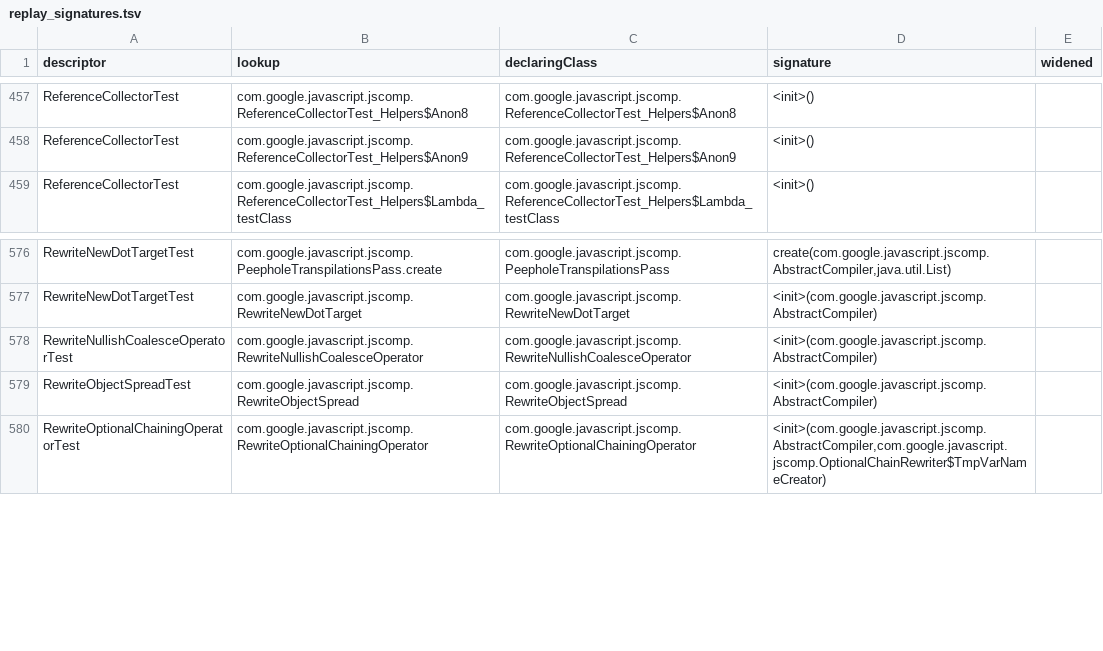
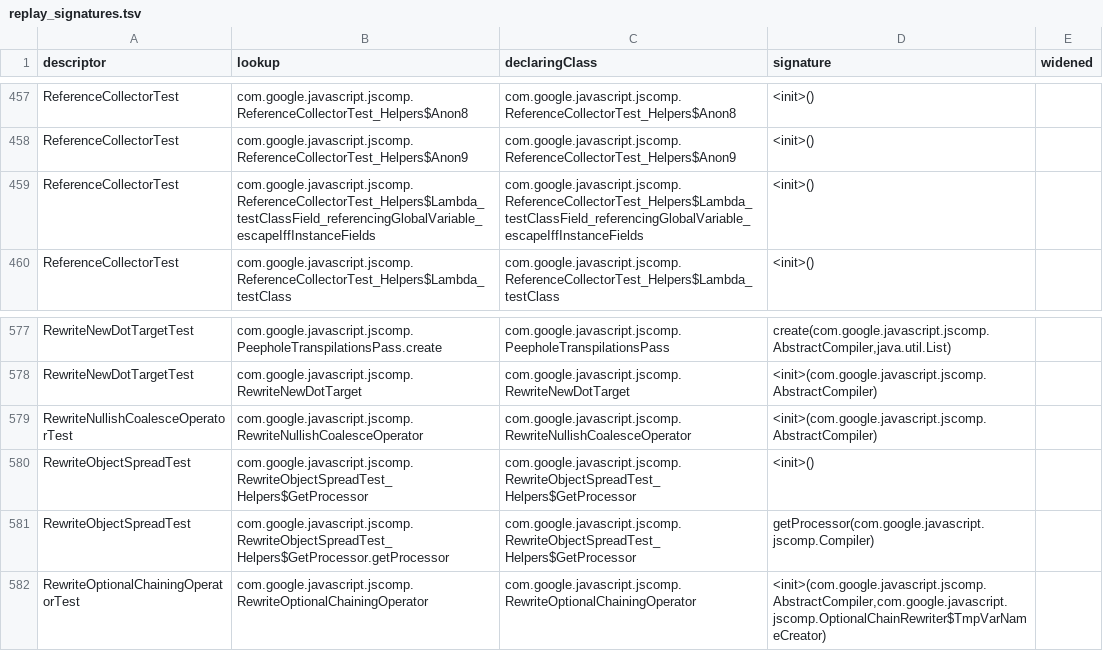
Before and after one commit to Smrtnyk/closure-rs, a TSV file: corpus/unit/replay_signatures.tsv, drawn as a sheet; only a part is shown, gaps mark what is left out.

Commit message:
corpus/unit: descriptors of v20261102
RewriteObjectSpreadTest's getProcessor is the helper RewriteObjectSpreadTest_Helpers.GetProcessor;
ReferenceCollectorTest selects the new lambda helper by its test method. The resolved replay
signatures follow.

```diff
--- a/corpus/unit/replay_signatures.tsv
+++ b/corpus/unit/replay_signatures.tsv
@@ -458,2 +458,3 @@ ReferenceCollectorTest	com.google.javascript.jscomp.ReferenceCollectorTest_Helpe
 ReferenceCollectorTest	com.google.javascript.jscomp.ReferenceCollectorTest_Helpers$Anon9	com.google.javascript.jscomp.ReferenceCollectorTest_Helpers$Anon9	<init>()
+ReferenceCollectorTest	com.google.javascript.jscomp.ReferenceCollectorTest_Helpers$Lambda_testClassField_referencingGlobalVariable_escapeIffInstanceFields	com.google.javascript.jscomp.ReferenceCollectorTest_Helpers$Lambda_testClassField_referencingGlobalVariable_escapeIffInstanceFields	<init>()
 ReferenceCollectorTest	com.google.javascript.jscomp.ReferenceCollectorTest_Helpers$Lambda_testClass	com.google.javascript.jscomp.ReferenceCollectorTest_Helpers$Lambda_testClass	<init>()
@@ -578,3 +579,4 @@ RewriteNewDotTargetTest	com.google.javascript.jscomp.RewriteNewDotTarget	com.goo
 RewriteNullishCoalesceOperatorTest	com.google.javascript.jscomp.RewriteNullishCoalesceOperator	com.google.javascript.jscomp.RewriteNullishCoalesceOperator	<init>(com.google.javascript.jscomp.AbstractCompiler)
-RewriteObjectSpreadTest	com.google.javascript.jscomp.RewriteObjectSpread	com.google.javascript.jscomp.RewriteObjectSpread	<init>(com.google.javascript.jscomp.AbstractCompiler)
+RewriteObjectSpreadTest	com.google.javascript.jscomp.RewriteObjectSpreadTest_Helpers$GetProcessor	com.google.javascript.jscomp.RewriteObjectSpreadTest_Helpers$GetProcessor	<init>()
+RewriteObjectSpreadTest	com.google.javascript.jscomp.RewriteObjectSpreadTest_Helpers$GetProcessor.getProcessor	com.google.javascript.jscomp.RewriteObjectSpreadTest_Helpers$GetProcessor	getProcessor(com.google.javascript.jscomp.Compiler)
 RewriteOptionalChainingOperatorTest	com.google.javascript.jscomp.RewriteOptionalChainingOperator	com.google.javascript.jscomp.RewriteOptionalChainingOperator	<init>(com.google.javascript.jscomp.AbstractCompiler,com.google.javascript.jscomp.OptionalChainRewriter$TmpVarNameCreator)
```
Also changed, not shown: 2 other files.
